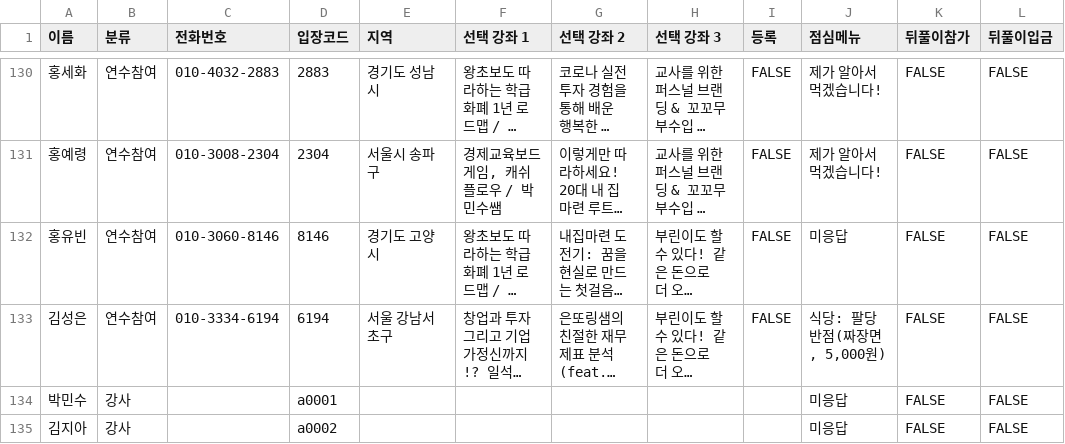
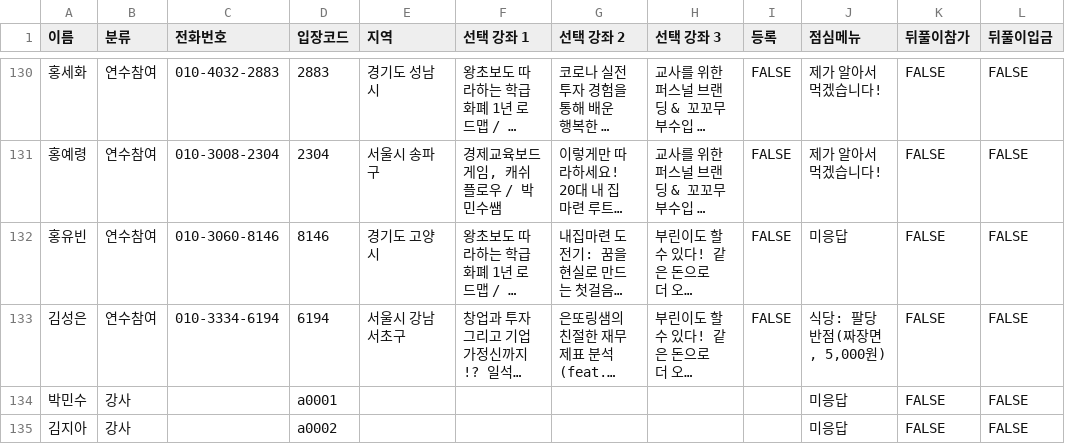
Before and after one commit to soave424/fineconday, a CSV file: data/hidden_data.csv, drawn as a sheet; only a part is shown, gaps mark what is left out; long unchanged cells end in …; the diff names each change by its address in the sheet, - before the commit and + after, or states it on an @@ line.

```diff
--- a/data/hidden_data.csv
+++ b/data/hidden_data.csv
-E133 (지역): 서울 강남서초구
+E133 (지역): 서울시 강남서초구
```
